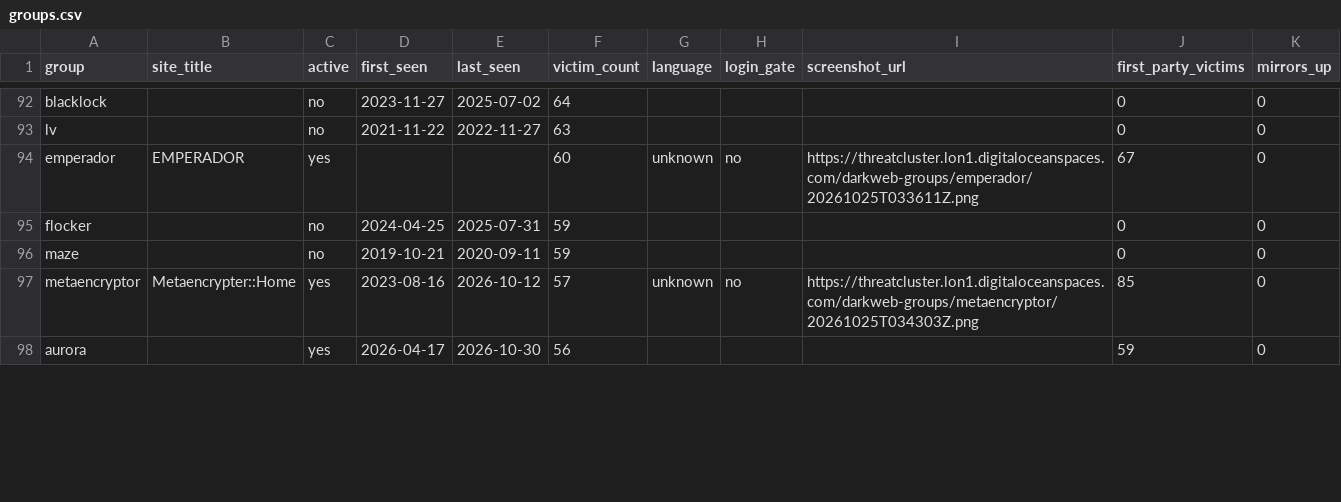
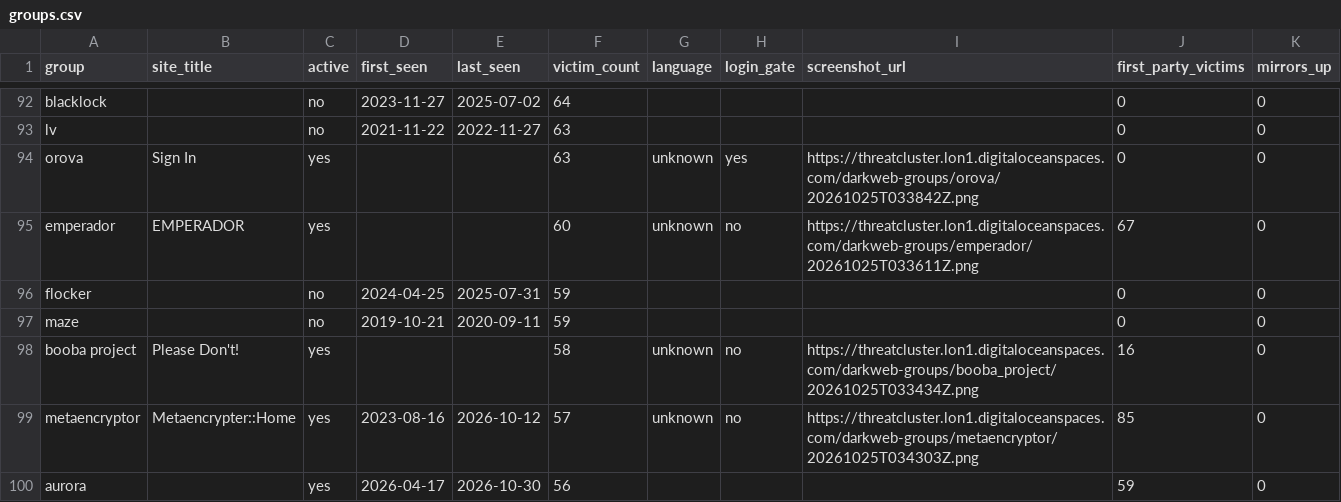
Before and after one commit to Jam0k/Ransomware-Intel, a CSV file: data/groups.csv, drawn as a sheet; only a part is shown, gaps mark what is left out; the diff covers the shown part only.

```diff
--- a/data/groups.csv
+++ b/data/groups.csv
@@ -93,2 +93,3 @@ blacklock,,no,2023-11-27,2025-07-02,64,,,,0,0
 lv,,no,2021-11-22,2022-11-27,63,,,,0,0
+orova,Sign In,yes,,,63,unknown,yes,https://threatcluster.lon1.digitaloceanspaces.com/darkweb-groups/orova/20261025T033842Z.png,0,0
 emperador,EMPERADOR,yes,,,60,unknown,no,https://threatcluster.lon1.digitaloceanspaces.com/darkweb-groups/emperador/20261025T033611Z.png,67,0
@@ -96,2 +97,3 @@ flocker,,no,2024-04-25,2025-07-31,59,,,,0,0
 maze,,no,2019-10-21,2020-09-11,59,,,,0,0
+booba project,Please Don't!,yes,,,58,unknown,no,https://threatcluster.lon1.digitaloceanspaces.com/darkweb-groups/booba_project/20261025T033434Z.png,16,0
 metaencryptor,Metaencrypter::Home,yes,2023-08-16,2026-10-12,57,unknown,no,https://threatcluster.lon1.digitaloceanspaces.com/darkweb-groups/metaencryptor/20261025T034303Z.png,85,0
```
Also changed, not shown: 7 added rows, 7 removed rows and 7 edited cells elsewhere in this file, data/onions.csv, data/victims.csv, 4 other files.
